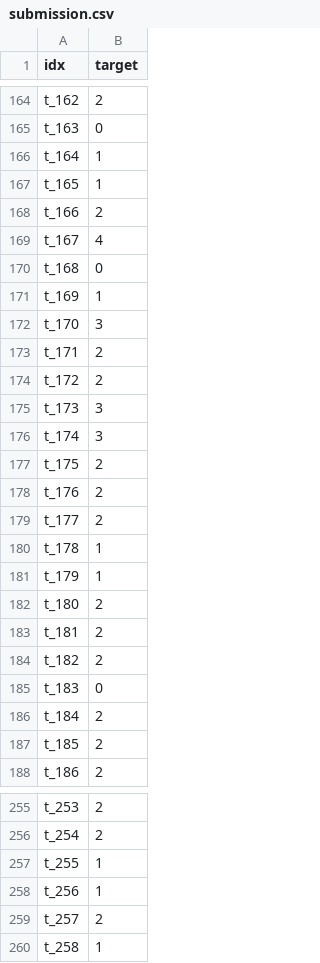
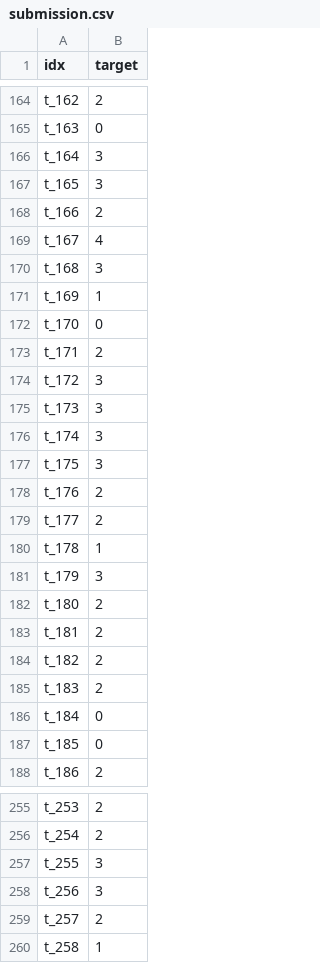
Before and after one commit to hiyslee/DLthon_pepero_day, a CSV file: Data/aiffel-dl-thon-dktc-online-15/submission.csv, drawn as a sheet; only a part is shown, gaps mark what is left out; the diff covers the shown part only.

```diff
--- a/Data/aiffel-dl-thon-dktc-online-15/submission.csv
+++ b/Data/aiffel-dl-thon-dktc-online-15/submission.csv
@@ -165,14 +165,14 @@ t_162,2
 t_163,0
-t_164,1
-t_165,1
+t_164,3
+t_165,3
 t_166,2
 t_167,4
-t_168,0
+t_168,3
 t_169,1
-t_170,3
+t_170,0
 t_171,2
-t_172,2
+t_172,3
 t_173,3
 t_174,3
-t_175,2
+t_175,3
 t_176,2
@@ -180,3 +180,3 @@ t_177,2
 t_178,1
-t_179,1
+t_179,3
 t_180,2
@@ -184,5 +184,5 @@ t_181,2
 t_182,2
-t_183,0
-t_184,2
-t_185,2
+t_183,2
+t_184,0
+t_185,0
 t_186,2
@@ -256,4 +256,4 @@ t_253,2
 t_254,2
-t_255,1
-t_256,1
+t_255,3
+t_256,3
 t_257,2
```
Also changed, not shown: 124 edited cells elsewhere in this file, 8 other files.
